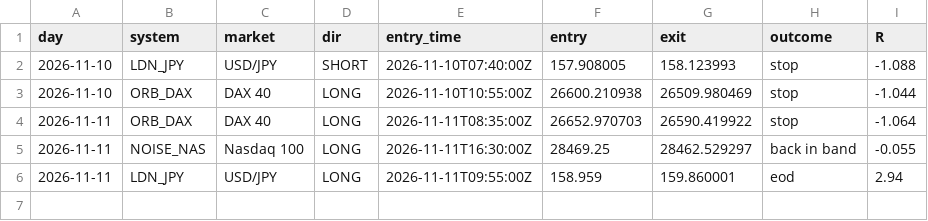
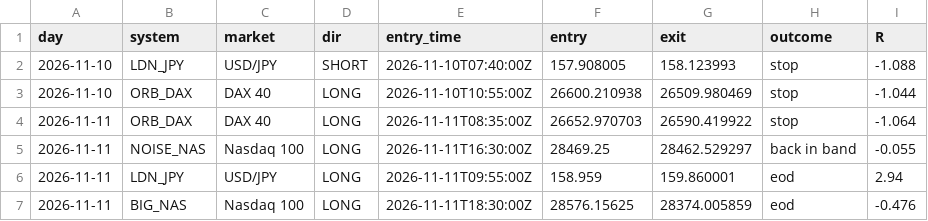
Before and after one commit to kamalelmesbahi45-design/trading-bot, a CSV file: data/daytrade_log.csv, drawn as a sheet; the diff names each change by its address in the sheet, - before the commit and + after, or states it on an @@ line.

```diff
--- a/data/daytrade_log.csv
+++ b/data/daytrade_log.csv
+row 7: 2026-11-11 | BIG_NAS | Nasdaq 100 | LONG | 2026-11-11T18:30:00Z | 28576.15625 | 28374.005859 | eod | -0.476
```
Also changed, not shown: 2 other files.
